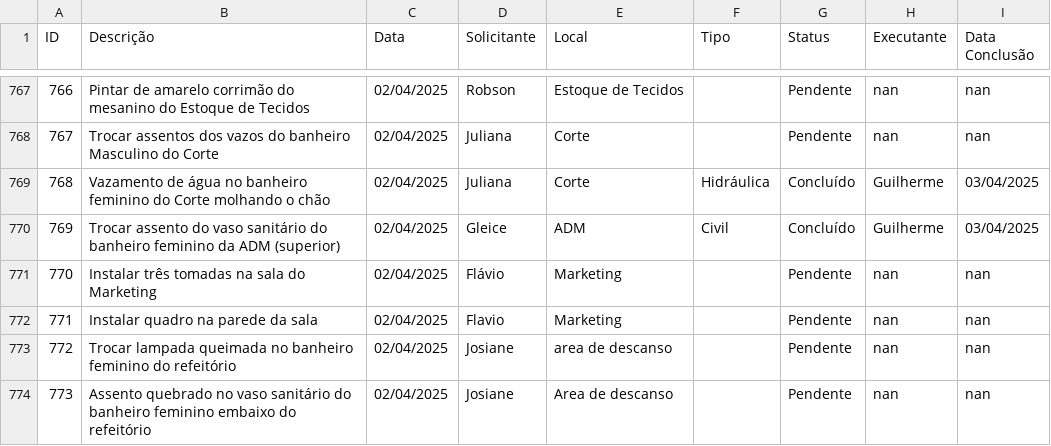
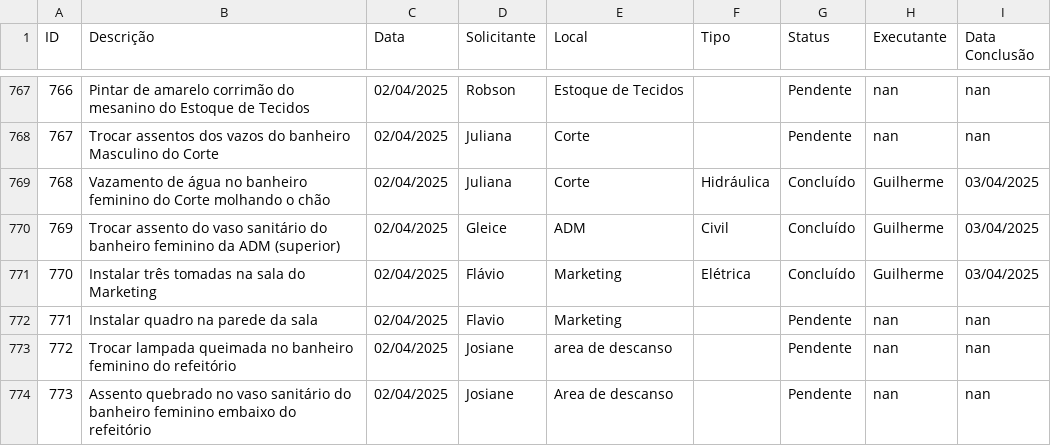
Before and after one commit to vilelarobson0971/os_manut, a CSV file: ordens_servico.csv, drawn as a sheet; only a part is shown, gaps mark what is left out; the diff names each change by its address in the sheet, - before the commit and + after, or states it on an @@ line.

Commit message:
Atualização automática do sistema de OS

```diff
--- a/ordens_servico.csv
+++ b/ordens_servico.csv
-F771 (Tipo): (empty)
+F771 (Tipo): Elétrica
-G771 (Status): Pendente
+G771 (Status): Concluído
-H771 (Executante): nan
+H771 (Executante): Guilherme
-I771 (Data Conclusão): nan
+I771 (Data Conclusão): 03/04/2025
```
